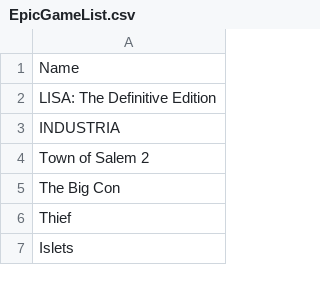
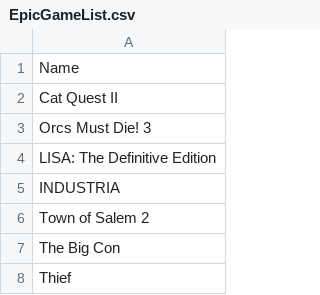
Before and after one commit to jullebarge/Playnite_EgsFreeGamesChecker, a CSV file: csv/EpicGameList.csv, drawn as a sheet; only a part is shown; the shorter side is filled out with more unchanged rows; the diff names each change by its address in the sheet, - before the commit and + after, or states it on an @@ line.

Commit message:
Ajout de 2 nouveau(x) jeu(x): Orcs Must Die! 3, Cat Quest II

```diff
--- a/csv/EpicGameList.csv
+++ b/csv/EpicGameList.csv
+row 2: Cat Quest II
+row 3: Orcs Must Die! 3
```
